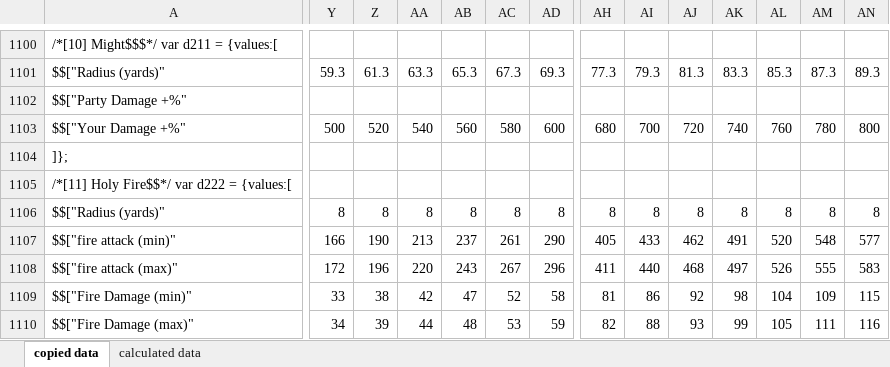
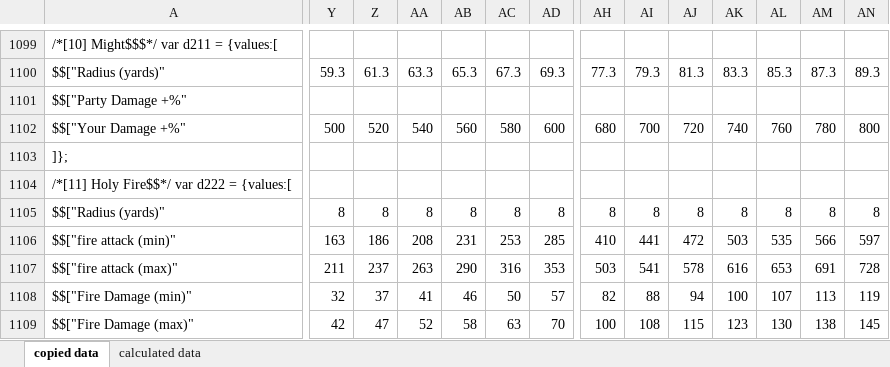
Before and after one commit to BetweenWalls/portal, an Excel workbook: data/skills/Skill_Data_PD2.xlsx, sheet copied data, drawn as a sheet; only a part is shown, gaps mark what is left out; values as stored, in another font and other column widths than the file's, no cell formats; removed rows and columns are numbered as before the commit, all else as after; rows hold the shown columns only; the diff covers the shown part only; the diff names each change by its address in the sheet, - before the commit and + after, or states it on an @@ line.

```diff
--- a/data/skills/Skill_Data_PD2.xlsx (sheet copied data)
+++ b/data/skills/Skill_Data_PD2.xlsx (sheet copied data)
-Y1106: 166
+Y1106: 163
-Z1106: 190
+Z1106: 186
-AA1106: 213
+AA1106: 208
-AB1106: 237
+AB1106: 231
-AC1106: 261
+AC1106: 253
-AD1106: 290
+AD1106: 285
-AH1106: 405
+AH1106: 410
-AI1106: 433
+AI1106: 441
-AJ1106: 462
+AJ1106: 472
-AK1106: 491
+AK1106: 503
-AL1106: 520
+AL1106: 535
-AM1106: 548
+AM1106: 566
-AN1106: 577
+AN1106: 597
-row 1108: $$["fire attack (max)" | 172 | 196 | 220 | 243 | 267 | 296 | 411 | 440 | 468 | 497 | 526 | 555 | 583
+row 1107: $$["fire attack (max)" | 211 | 237 | 263 | 290 | 316 | 353 | 503 | 541 | 578 | 616 | 653 | 691 | 728
-Y1108: 33
+Y1108: 32
-Z1108: 38
+Z1108: 37
-AA1108: 42
+AA1108: 41
-AB1108: 47
+AB1108: 46
-AC1108: 52
+AC1108: 50
-AD1108: 58
+AD1108: 57
-AH1108: 81
+AH1108: 82
-AI1108: 86
+AI1108: 88
-AJ1108: 92
+AJ1108: 94
-AK1108: 98
+AK1108: 100
-AL1108: 104
+AL1108: 107
-AM1108: 109
+AM1108: 113
-AN1108: 115
+AN1108: 119
-row 1110: $$["Fire Damage (max)" | 34 | 39 | 44 | 48 | 53 | 59 | 82 | 88 | 93 | 99 | 105 | 111 | 116
+row 1109: $$["Fire Damage (max)" | 42 | 47 | 52 | 58 | 63 | 70 | 100 | 108 | 115 | 123 | 130 | 138 | 145
```
Also changed, not shown: 12 added rows, 7 removed rows and 183 edited cells elsewhere in this sheet, sheet calculated data, cell formats, formulas that keep their value, 10 other files.
